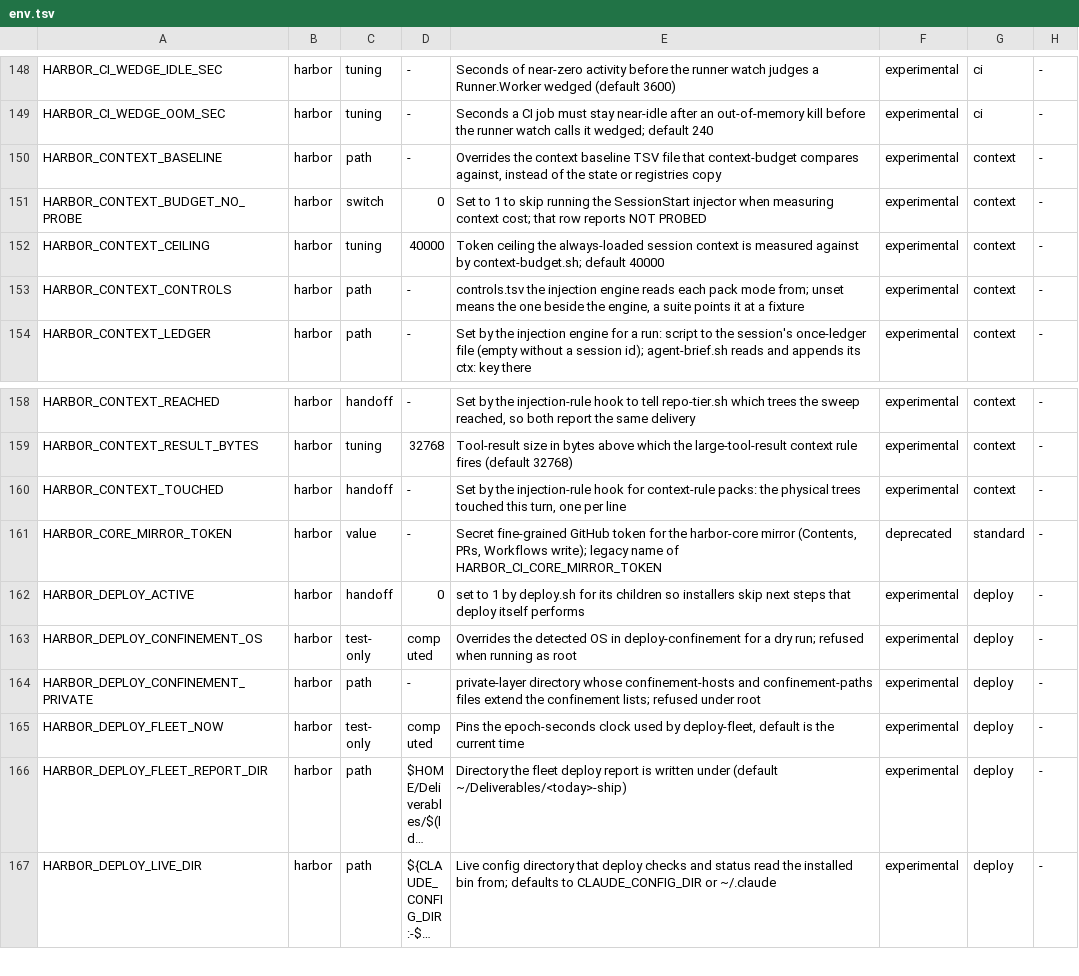
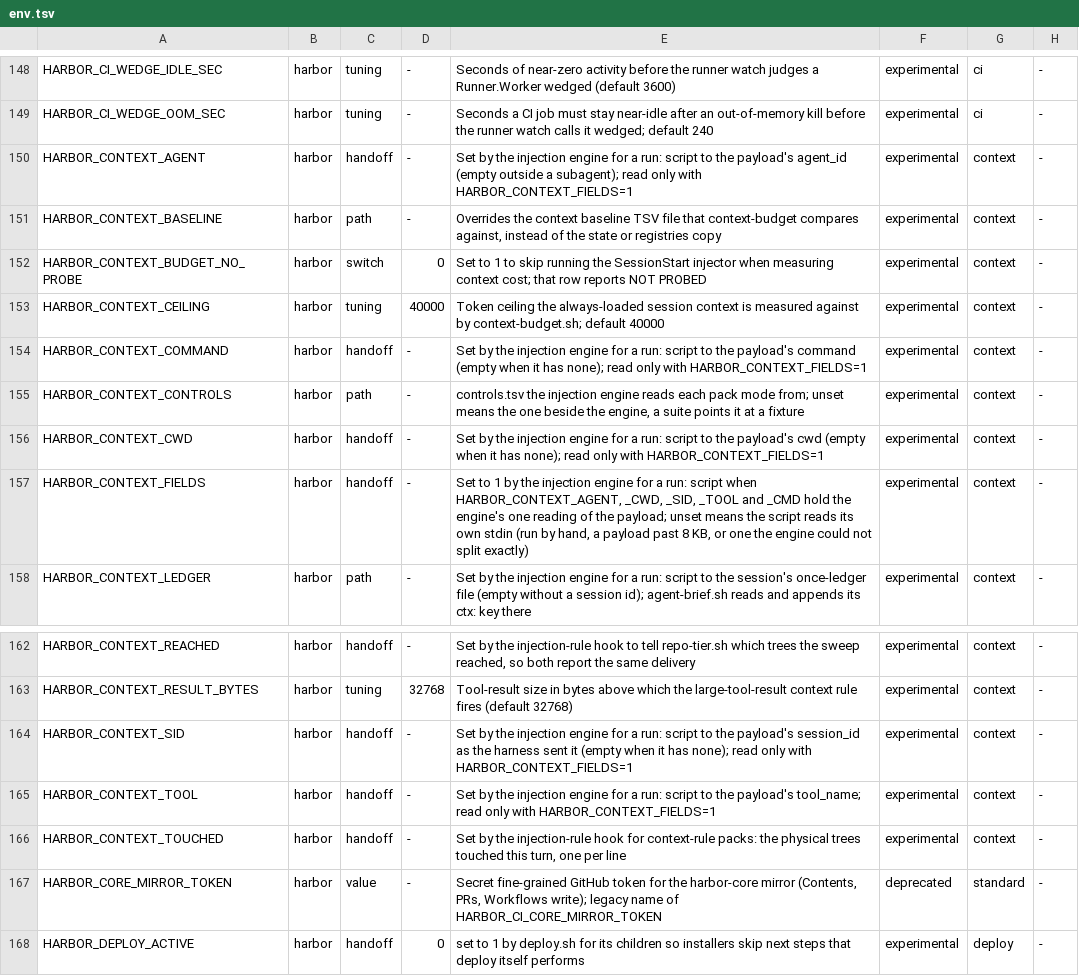
Before and after one commit to VytCepas/harbor-core, a TSV file: contracts/env.tsv, drawn as a sheet; only a part is shown, gaps mark what is left out; the shorter side is filled out with more unchanged rows; long unchanged cells end in …; the diff names each change by its address in the sheet, - before the commit and + after, or states it on an @@ line.

```diff
--- a/contracts/env.tsv
+++ b/contracts/env.tsv
+row 150: HARBOR_CONTEXT_AGENT | harbor | handoff | - | Set by the injection engine for a run: script to the payload's agent_id (empty outside a subagent); read only with HARBOR_CONTEXT_FIELDS=1 | experimental | context | -
+row 154: HARBOR_CONTEXT_COMMAND | harbor | handoff | - | Set by the injection engine for a run: script to the payload's command (empty when it has none); read only with HARBOR_CONTEXT_FIELDS=1 | experimental | context | -
+row 156: HARBOR_CONTEXT_CWD | harbor | handoff | - | Set by the injection engine for a run: script to the payload's cwd (empty when it has none); read only with HARBOR_CONTEXT_FIELDS=1 | experimental | context | -
+row 157: HARBOR_CONTEXT_FIELDS | harbor | handoff | - | Set to 1 by the injection engine for a run: script when HARBOR_CONTEXT_AGENT, _CWD, _SID, _TOOL and _CMD hold the engine's one reading of the payload; unset means the script reads its own stdin (run by hand, a payload past 8 KB, or one the engine could not split exactly) | experimental | context | -
+row 164: HARBOR_CONTEXT_SID | harbor | handoff | - | Set by the injection engine for a run: script to the payload's session_id as the harness sent it (empty when it has none); read only with HARBOR_CONTEXT_FIELDS=1 | experimental | context | -
+row 165: HARBOR_CONTEXT_TOOL | harbor | handoff | - | Set by the injection engine for a run: script to the payload's tool_name; read only with HARBOR_CONTEXT_FIELDS=1 | experimental | context | -
```
Also changed, not shown: contracts/streams.tsv, 31 other files.
